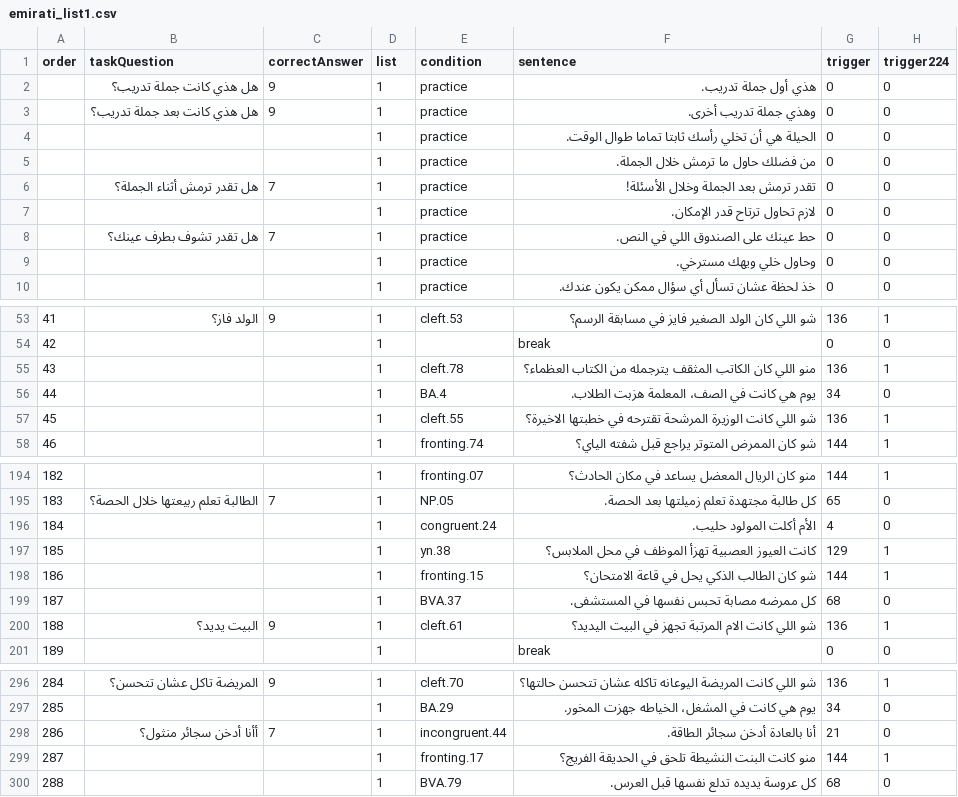
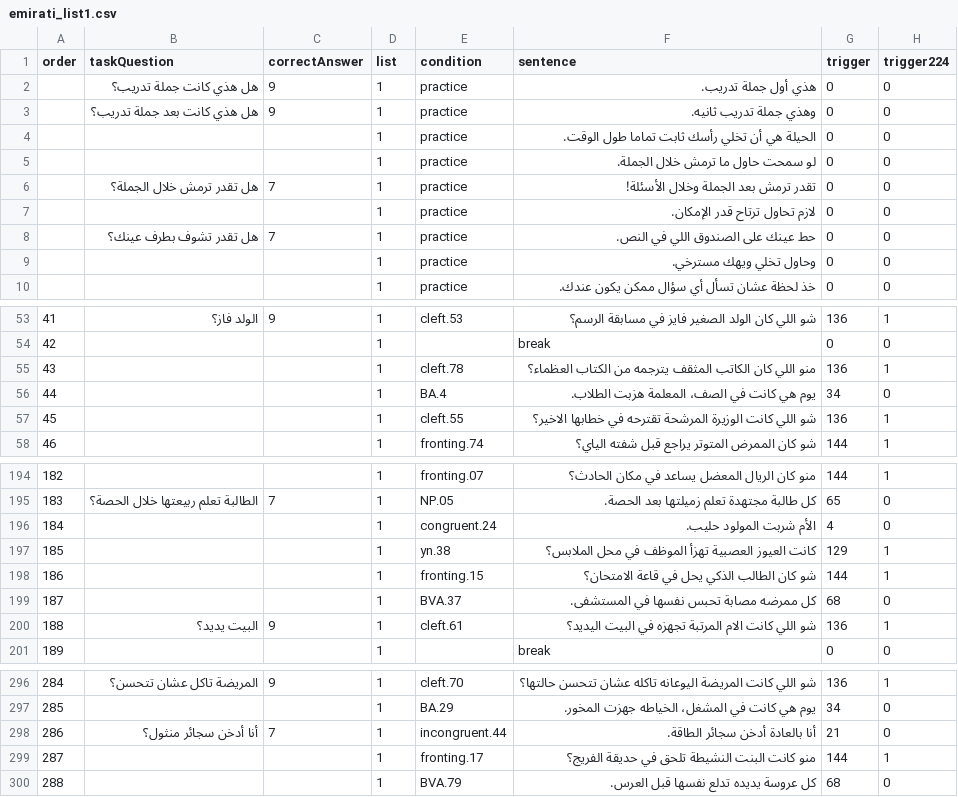
Before and after one commit to borderyz/neurowaves-lab-documentation, a CSV file: experiments/psychopy/jon_language_study/Emirati/emirati_list1.csv, drawn as a sheet; only a part is shown, gaps mark what is left out; the diff covers the shown part only; the diff names each change by its address in the sheet, - before the commit and + after, or states it on an @@ line.

```diff
--- a/experiments/psychopy/jon_language_study/Emirati/emirati_list1.csv
+++ b/experiments/psychopy/jon_language_study/Emirati/emirati_list1.csv
-F3 (sentence): وهذي جملة تدريب أخرى.
+F3 (sentence): وهذي جملة تدريب ثانيه.
-F4 (sentence): الحيلة هي أن تخلي رأسك ثابتا تماما طوال الوقت.
+F4 (sentence): الحيلة هي أن تخلي رأسك ثابت تماما طول الوقت.
-F5 (sentence): من فضلك حاول ما ترمش خلال الجملة.
+F5 (sentence): لو سمحت حاول ما ترمش خلال الجملة.
-B6 (taskQuestion): هل تقدر ترمش أثناء الجملة؟
+B6 (taskQuestion): هل تقدر ترمش خلال الجملة؟
-F9 (sentence): وحاول خلي ويهك مسترخي.
+F9 (sentence): وحاول تخلي ويهك مسترخي.
-F55 (sentence): …الكاتب المثقف يترجمله من الكتاب…
+F55 (sentence): …الكاتب المثقف يترجمه من الكتاب…
-F57 (sentence): …تقترحه في خطبتها الاخيرة؟
+F57 (sentence): …تقترحه في خطابها الاخير؟
-F196 (sentence): الأم أكلت المولود حليب.
+F196 (sentence): الأم شربت المولود حليب.
-F200 (sentence): …الام المرتبة تجهز في البيت…
+F200 (sentence): …الام المرتبة تجهزه في البيت…
-B298 (taskQuestion): أأنا أدخن سجائر منثول؟
+B298 (taskQuestion): أنا أدخن سجائر منثول؟
-F299 (sentence): منو كانت البنت النشيطة تلحق في الحديقة الفريج؟
+F299 (sentence): منو كانت البنت النشيطة تلحق في حديقة الفريج؟
```
Also changed, not shown: 12 edited cells elsewhere in this file, experiments/psychopy/jon_language_study/Egyptian/egyptian_list1.csv, experiments/psychopy/jon_language_study/Mandarin/mandarin_list2.csv, 3 other files.
